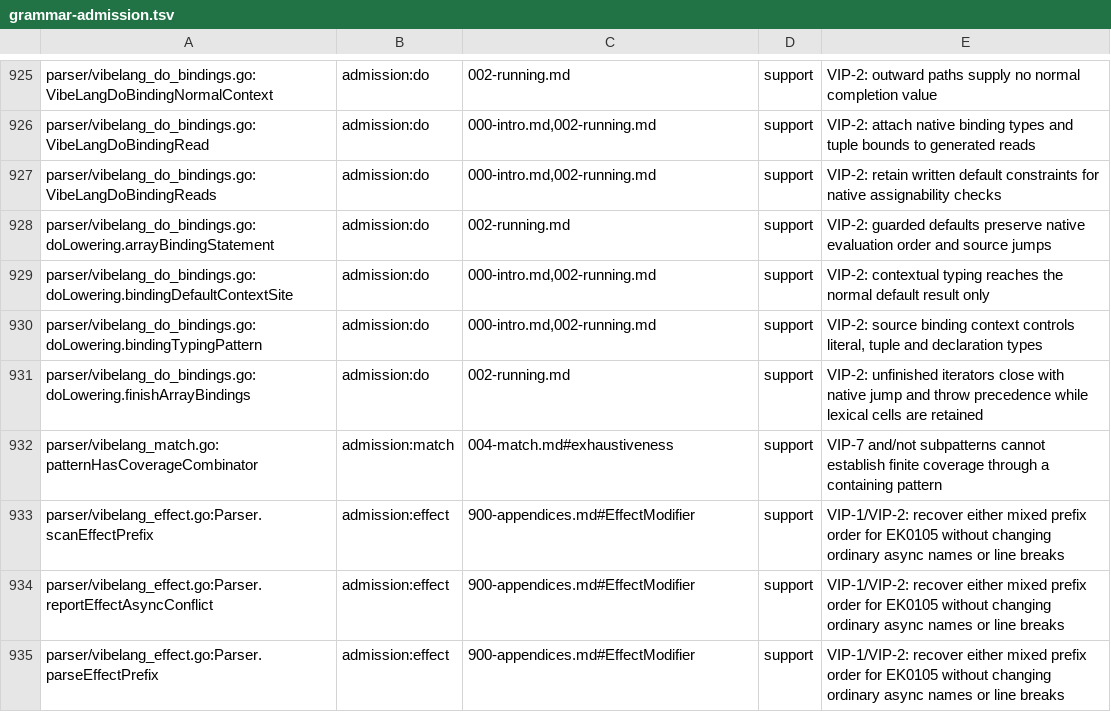
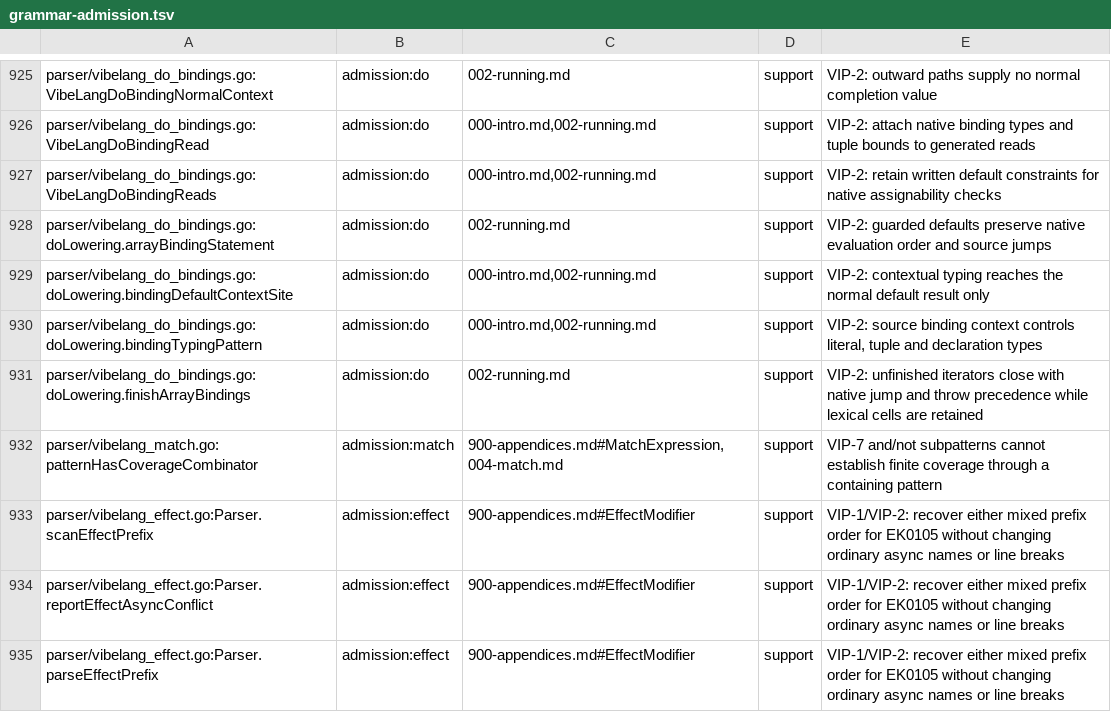
Before and after one commit to smithersai/vibelang, a TSV file: docs/design/registry/grammar-admission.tsv, drawn as a sheet; only a part is shown, gaps mark what is left out.

Commit message:
test(fuzz): cite an Appendix A production for the coverage-combinator row
7b8a73197d50 (exclude combinators from finite coverage, VIP-7) added the
inventory row parser/vibelang_match.go:patternHasCoverageCombinator with
authority 004-match.md#exhaustiveness. The census accepts a chapter as an
authority, but an anchor must name an Appendix A production, so
TestGrammarAdmissionInventory and TestTableAccountsForEveryHook fail on vibe
3f22420989cb: "authority 004-match.md#exhaustiveness is not an Appendix A
production".

The helper serves the and/not pattern combinators of MatchExpression, as
its sibling Parser.combinatorWord does: cite
900-appendices.md#MatchExpression and the Match chapter, 004-match.md.
Census regenerated; release note added. The row's form, status and reason
are unchanged. No compiler change, rejection or VIP edit.

```diff
--- a/docs/design/registry/grammar-admission.tsv
+++ b/docs/design/registry/grammar-admission.tsv
@@ -931,3 +931,3 @@ parser/vibelang_do_bindings.go:doLowering.bindingTypingPattern	admission:do	000-
 parser/vibelang_do_bindings.go:doLowering.finishArrayBindings	admission:do	002-running.md	support	VIP-2: unfinished iterators close with native jump and throw precedence while lexical cells are retained
-parser/vibelang_match.go:patternHasCoverageCombinator	admission:match	004-match.md#exhaustiveness	support	VIP-7 and/not subpatterns cannot establish finite coverage through a containing pattern
+parser/vibelang_match.go:patternHasCoverageCombinator	admission:match	900-appendices.md#MatchExpression,004-match.md	support	VIP-7 and/not subpatterns cannot establish finite coverage through a containing pattern
 parser/vibelang_effect.go:Parser.scanEffectPrefix	admission:effect	900-appendices.md#EffectModifier	support	VIP-1/VIP-2: recover either mixed prefix order for EK0105 without changing ordinary async names or line breaks
```
Also changed, not shown: 4 other files.
